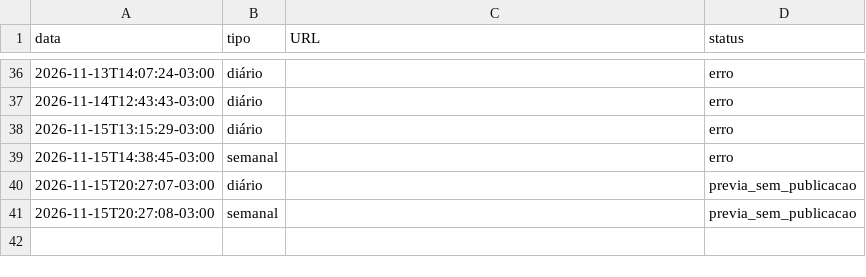
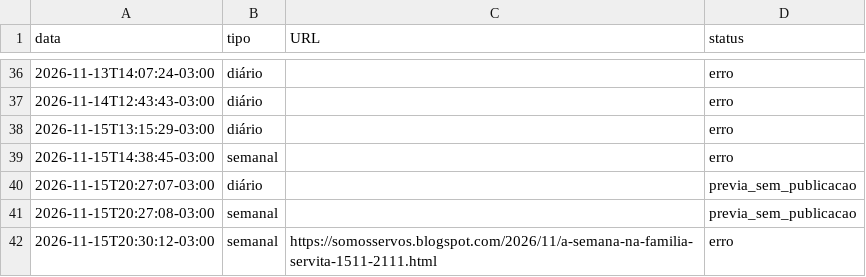
Before and after one commit to charlieleitao-spec/somos-servos-app, a CSV file: publicacoes.csv, drawn as a sheet; only a part is shown, gaps mark what is left out; the diff names each change by its address in the sheet, - before the commit and + after, or states it on an @@ line.

```diff
--- a/publicacoes.csv
+++ b/publicacoes.csv
+row 42: 2026-11-15T20:30:12-03:00 | semanal | https://somosservos.blogspot.com/2026/11/a-semana-na-familia-servita-1511-2111.html | erro
```
